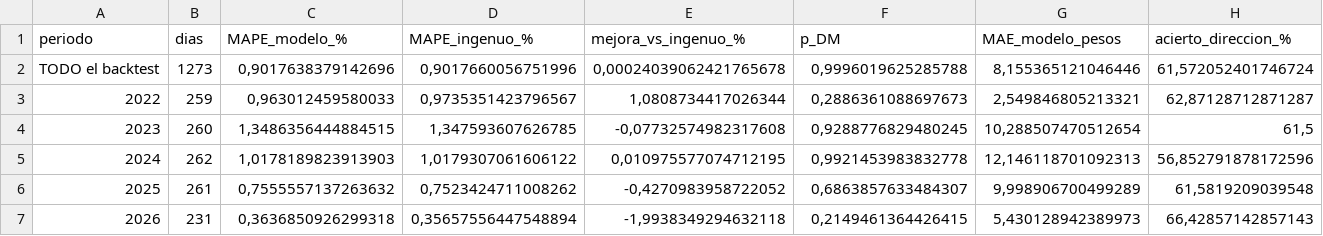
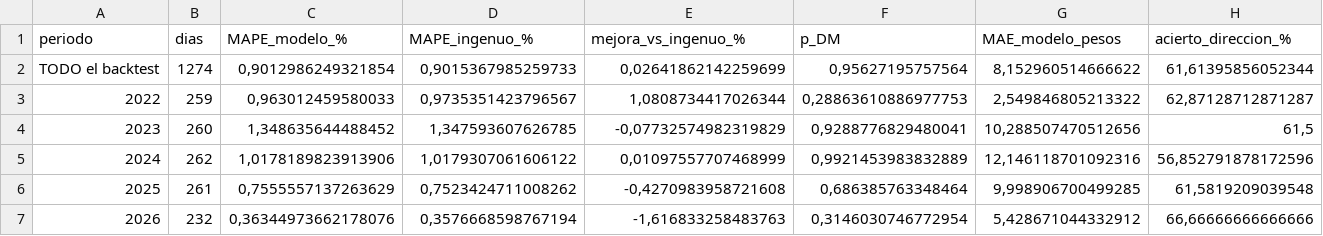
Before and after one commit to deysicamacho/Proyecto-final-IFTS24, a CSV file: data/modelo_h1/metricas_backtest.csv, drawn as a sheet; only a part is shown; the diff covers the shown part only; the diff names each change by its address in the sheet, - before the commit and + after, or states it on an @@ line.

```diff
--- a/data/modelo_h1/metricas_backtest.csv
+++ b/data/modelo_h1/metricas_backtest.csv
-B2 (dias): 1273
+B2 (dias): 1274
-C2 (MAPE_modelo_%): 0,9017638379142696
+C2 (MAPE_modelo_%): 0,9012986249321854
-D2 (MAPE_ingenuo_%): 0,9017660056751996
+D2 (MAPE_ingenuo_%): 0,9015367985259733
-E2 (mejora_vs_ingenuo_%): 0,00024039062421765678
+E2 (mejora_vs_ingenuo_%): 0,02641862142259699
-F2 (p_DM): 0,9996019625285788
+F2 (p_DM): 0,95627195757564
-G2 (MAE_modelo_pesos): 8,155365121046446
+G2 (MAE_modelo_pesos): 8,152960514666622
-H2 (acierto_direccion_%): 61,572052401746724
+H2 (acierto_direccion_%): 61,61395856052344
-F3 (p_DM): 0,2886361088697673
+F3 (p_DM): 0,28863610886977753
-G3 (MAE_modelo_pesos): 2,549846805213321
+G3 (MAE_modelo_pesos): 2,549846805213322
-C4 (MAPE_modelo_%): 1,3486356444884515
+C4 (MAPE_modelo_%): 1,348635644488452
-E4 (mejora_vs_ingenuo_%): -0,07732574982317608
+E4 (mejora_vs_ingenuo_%): -0,07732574982319829
-F4 (p_DM): 0,9288776829480245
+F4 (p_DM): 0,9288776829480041
-G4 (MAE_modelo_pesos): 10,288507470512654
+G4 (MAE_modelo_pesos): 10,288507470512656
-C5 (MAPE_modelo_%): 1,0178189823913903
+C5 (MAPE_modelo_%): 1,0178189823913906
-E5 (mejora_vs_ingenuo_%): 0,010975577074712195
+E5 (mejora_vs_ingenuo_%): 0,01097557707468999
-F5 (p_DM): 0,9921453983832778
+F5 (p_DM): 0,9921453983832889
-G5 (MAE_modelo_pesos): 12,146118701092313
+G5 (MAE_modelo_pesos): 12,146118701092316
-C6 (MAPE_modelo_%): 0,7555557137263632
+C6 (MAPE_modelo_%): 0,7555557137263629
-E6 (mejora_vs_ingenuo_%): -0,4270983958722052
+E6 (mejora_vs_ingenuo_%): -0,4270983958721608
-F6 (p_DM): 0,6863857633484307
+F6 (p_DM): 0,686385763348464
-G6 (MAE_modelo_pesos): 9,998906700499289
+G6 (MAE_modelo_pesos): 9,998906700499285
-B7 (dias): 231
+B7 (dias): 232
-C7 (MAPE_modelo_%): 0,3636850926299318
+C7 (MAPE_modelo_%): 0,36344973662178076
-D7 (MAPE_ingenuo_%): 0,35657556447548894
+D7 (MAPE_ingenuo_%): 0,3576668598767194
-E7 (mejora_vs_ingenuo_%): -1,9938349294632118
+E7 (mejora_vs_ingenuo_%): -1,616833258483763
-F7 (p_DM): 0,2149461364426415
+F7 (p_DM): 0,3146030746772954
-G7 (MAE_modelo_pesos): 5,430128942389973
+G7 (MAE_modelo_pesos): 5,428671044332912
-H7 (acierto_direccion_%): 66,42857142857143
+H7 (acierto_direccion_%): 66,66666666666666
```
Also changed, not shown: 24 edited cells elsewhere in this file, data/dataset_dolar_blue.csv, data/diagnostico_dataset.csv, 6 other files.
